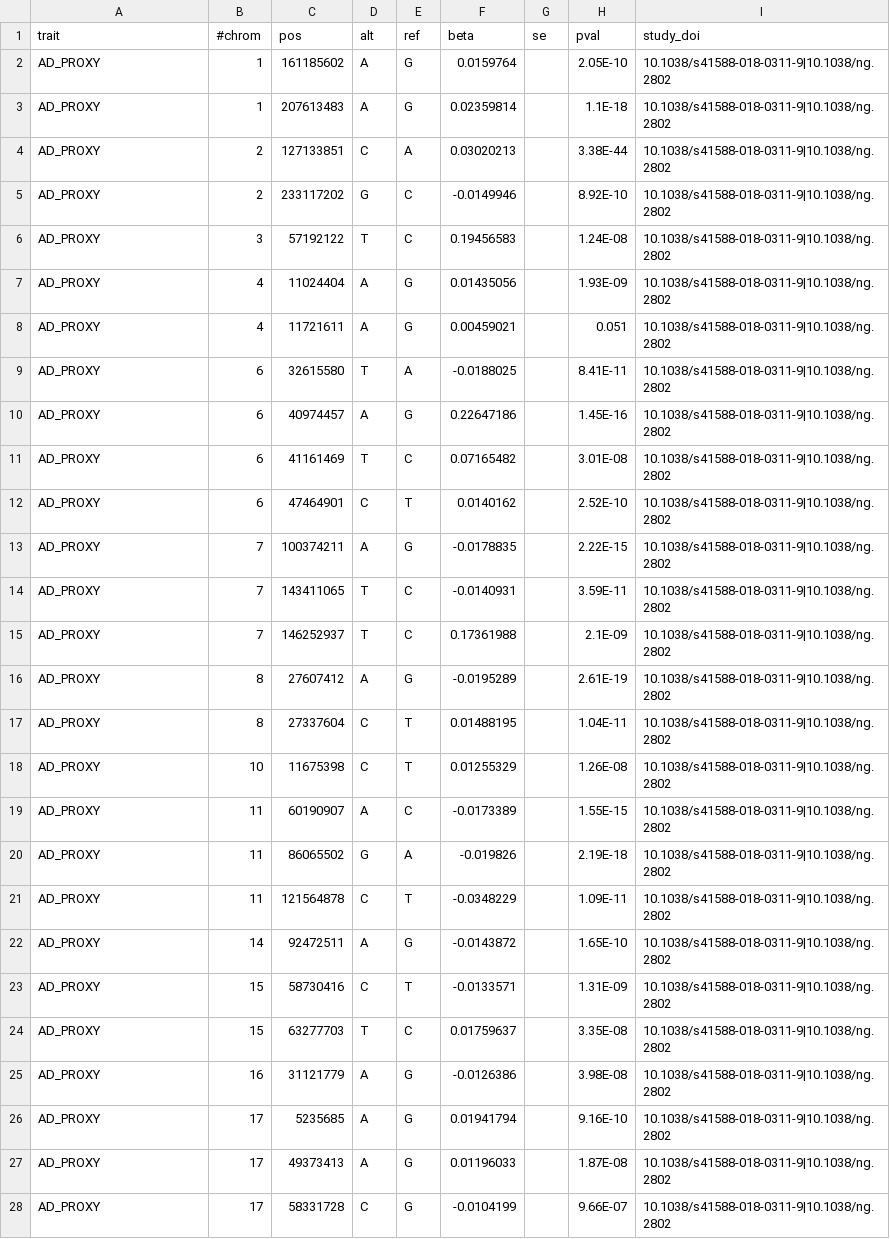
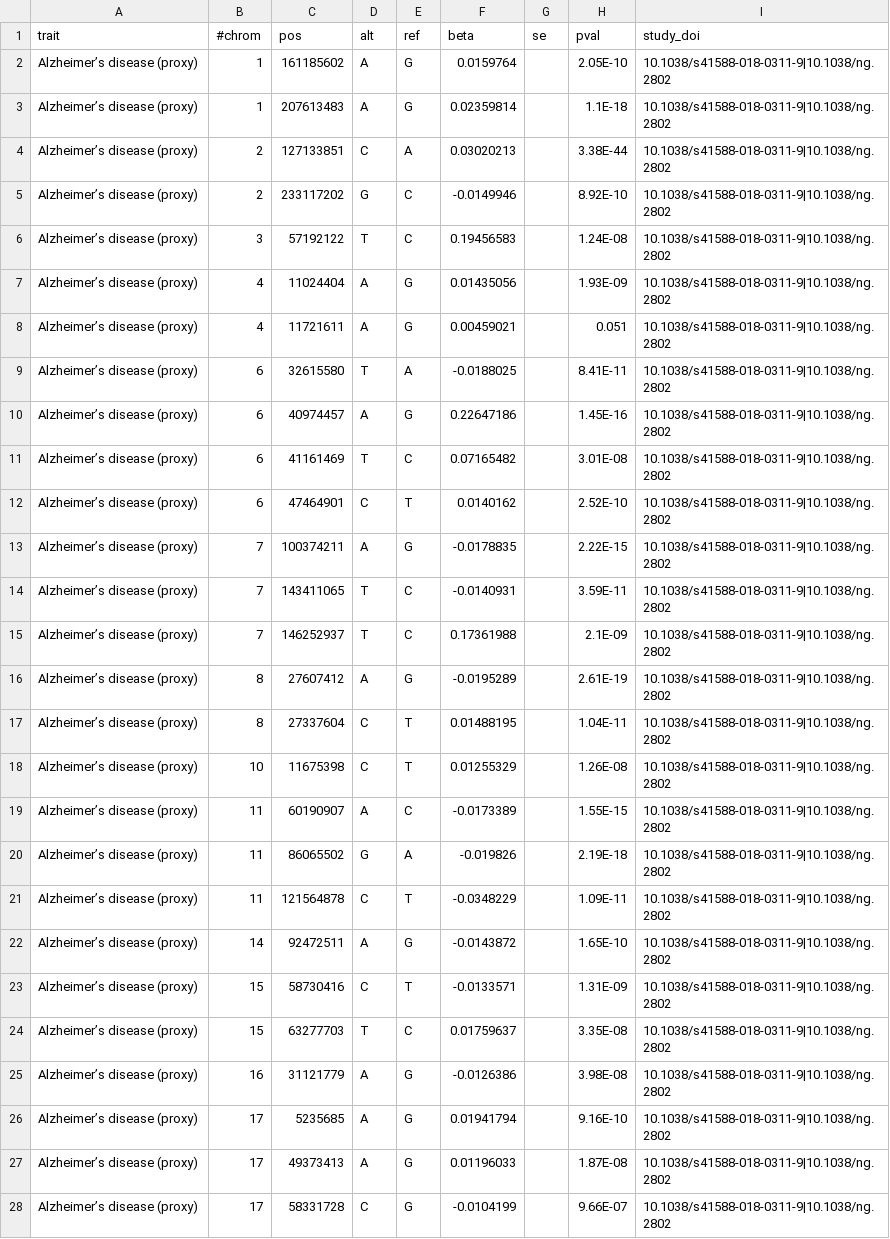
Before and after one commit to FINNGEN/betamatch-ext-data, a CSV file: data/AD_PROXY.csv, drawn as a sheet; only a part is shown; the diff covers the shown part only.

Commit message:
add AD and AD_PROXY trait specifications

```diff
--- a/data/AD_PROXY.csv
+++ b/data/AD_PROXY.csv
@@ -1,28 +1,28 @@
 trait	#chrom	pos	alt	ref	beta	se	pval	study_doi
-AD_PROXY	1	161185602	A	G	0.0159764		2.05E-10	10.1038/s41588-018-0311-9|10.1038/ng.2802
-AD_PROXY	1	207613483	A	G	0.02359814		1.1E-18	10.1038/s41588-018-0311-9|10.1038/ng.2802
-AD_PROXY	2	127133851	C	A	0.03020213		3.38E-44	10.1038/s41588-018-0311-9|10.1038/ng.2802
-AD_PROXY	2	233117202	G	C	-0.0149946		8.92E-10	10.1038/s41588-018-0311-9|10.1038/ng.2802
-AD_PROXY	3	57192122	T	C	0.19456583		1.24E-08	10.1038/s41588-018-0311-9|10.1038/ng.2802
-AD_PROXY	4	11024404	A	G	0.01435056		1.93E-09	10.1038/s41588-018-0311-9|10.1038/ng.2802
-AD_PROXY	4	11721611	A	G	0.00459021		0.051	10.1038/s41588-018-0311-9|10.1038/ng.2802
-AD_PROXY	6	32615580	T	A	-0.0188025		8.41E-11	10.1038/s41588-018-0311-9|10.1038/ng.2802
-AD_PROXY	6	40974457	A	G	0.22647186		1.45E-16	10.1038/s41588-018-0311-9|10.1038/ng.2802
-AD_PROXY	6	41161469	T	C	0.07165482		3.01E-08	10.1038/s41588-018-0311-9|10.1038/ng.2802
-AD_PROXY	6	47464901	C	T	0.0140162		2.52E-10	10.1038/s41588-018-0311-9|10.1038/ng.2802
-AD_PROXY	7	100374211	A	G	-0.0178835		2.22E-15	10.1038/s41588-018-0311-9|10.1038/ng.2802
-AD_PROXY	7	143411065	T	C	-0.0140931		3.59E-11	10.1038/s41588-018-0311-9|10.1038/ng.2802
-AD_PROXY	7	146252937	T	C	0.17361988		2.1E-09	10.1038/s41588-018-0311-9|10.1038/ng.2802
-AD_PROXY	8	27607412	A	G	-0.0195289		2.61E-19	10.1038/s41588-018-0311-9|10.1038/ng.2802
-AD_PROXY	8	27337604	C	T	0.01488195		1.04E-11	10.1038/s41588-018-0311-9|10.1038/ng.2802
-AD_PROXY	10	11675398	C	T	0.01255329		1.26E-08	10.1038/s41588-018-0311-9|10.1038/ng.2802
-AD_PROXY	11	60190907	A	C	-0.0173389		1.55E-15	10.1038/s41588-018-0311-9|10.1038/ng.2802
-AD_PROXY	11	86065502	G	A	-0.019826		2.19E-18	10.1038/s41588-018-0311-9|10.1038/ng.2802
-AD_PROXY	11	121564878	C	T	-0.0348229		1.09E-11	10.1038/s41588-018-0311-9|10.1038/ng.2802
-AD_PROXY	14	92472511	A	G	-0.0143872		1.65E-10	10.1038/s41588-018-0311-9|10.1038/ng.2802
-AD_PROXY	15	58730416	C	T	-0.0133571		1.31E-09	10.1038/s41588-018-0311-9|10.1038/ng.2802
-AD_PROXY	15	63277703	T	C	0.01759637		3.35E-08	10.1038/s41588-018-0311-9|10.1038/ng.2802
-AD_PROXY	16	31121779	A	G	-0.0126386		3.98E-08	10.1038/s41588-018-0311-9|10.1038/ng.2802
-AD_PROXY	17	5235685	A	G	0.01941794		9.16E-10	10.1038/s41588-018-0311-9|10.1038/ng.2802
-AD_PROXY	17	49373413	A	G	0.01196033		1.87E-08	10.1038/s41588-018-0311-9|10.1038/ng.2802
-AD_PROXY	17	58331728	C	G	-0.0104199		9.66E-07	10.1038/s41588-018-0311-9|10.1038/ng.2802
+Alzheimer’s disease (proxy)	1	161185602	A	G	0.0159764		2.05E-10	10.1038/s41588-018-0311-9|10.1038/ng.2802
+Alzheimer’s disease (proxy)	1	207613483	A	G	0.02359814		1.1E-18	10.1038/s41588-018-0311-9|10.1038/ng.2802
+Alzheimer’s disease (proxy)	2	127133851	C	A	0.03020213		3.38E-44	10.1038/s41588-018-0311-9|10.1038/ng.2802
+Alzheimer’s disease (proxy)	2	233117202	G	C	-0.0149946		8.92E-10	10.1038/s41588-018-0311-9|10.1038/ng.2802
+Alzheimer’s disease (proxy)	3	57192122	T	C	0.19456583		1.24E-08	10.1038/s41588-018-0311-9|10.1038/ng.2802
+Alzheimer’s disease (proxy)	4	11024404	A	G	0.01435056		1.93E-09	10.1038/s41588-018-0311-9|10.1038/ng.2802
+Alzheimer’s disease (proxy)	4	11721611	A	G	0.00459021		0.051	10.1038/s41588-018-0311-9|10.1038/ng.2802
+Alzheimer’s disease (proxy)	6	32615580	T	A	-0.0188025		8.41E-11	10.1038/s41588-018-0311-9|10.1038/ng.2802
+Alzheimer’s disease (proxy)	6	40974457	A	G	0.22647186		1.45E-16	10.1038/s41588-018-0311-9|10.1038/ng.2802
+Alzheimer’s disease (proxy)	6	41161469	T	C	0.07165482		3.01E-08	10.1038/s41588-018-0311-9|10.1038/ng.2802
+Alzheimer’s disease (proxy)	6	47464901	C	T	0.0140162		2.52E-10	10.1038/s41588-018-0311-9|10.1038/ng.2802
+Alzheimer’s disease (proxy)	7	100374211	A	G	-0.0178835		2.22E-15	10.1038/s41588-018-0311-9|10.1038/ng.2802
+Alzheimer’s disease (proxy)	7	143411065	T	C	-0.0140931		3.59E-11	10.1038/s41588-018-0311-9|10.1038/ng.2802
+Alzheimer’s disease (proxy)	7	146252937	T	C	0.17361988		2.1E-09	10.1038/s41588-018-0311-9|10.1038/ng.2802
+Alzheimer’s disease (proxy)	8	27607412	A	G	-0.0195289		2.61E-19	10.1038/s41588-018-0311-9|10.1038/ng.2802
+Alzheimer’s disease (proxy)	8	27337604	C	T	0.01488195		1.04E-11	10.1038/s41588-018-0311-9|10.1038/ng.2802
+Alzheimer’s disease (proxy)	10	11675398	C	T	0.01255329		1.26E-08	10.1038/s41588-018-0311-9|10.1038/ng.2802
+Alzheimer’s disease (proxy)	11	60190907	A	C	-0.0173389		1.55E-15	10.1038/s41588-018-0311-9|10.1038/ng.2802
+Alzheimer’s disease (proxy)	11	86065502	G	A	-0.019826		2.19E-18	10.1038/s41588-018-0311-9|10.1038/ng.2802
+Alzheimer’s disease (proxy)	11	121564878	C	T	-0.0348229		1.09E-11	10.1038/s41588-018-0311-9|10.1038/ng.2802
+Alzheimer’s disease (proxy)	14	92472511	A	G	-0.0143872		1.65E-10	10.1038/s41588-018-0311-9|10.1038/ng.2802
+Alzheimer’s disease (proxy)	15	58730416	C	T	-0.0133571		1.31E-09	10.1038/s41588-018-0311-9|10.1038/ng.2802
+Alzheimer’s disease (proxy)	15	63277703	T	C	0.01759637		3.35E-08	10.1038/s41588-018-0311-9|10.1038/ng.2802
+Alzheimer’s disease (proxy)	16	31121779	A	G	-0.0126386		3.98E-08	10.1038/s41588-018-0311-9|10.1038/ng.2802
+Alzheimer’s disease (proxy)	17	5235685	A	G	0.01941794		9.16E-10	10.1038/s41588-018-0311-9|10.1038/ng.2802
+Alzheimer’s disease (proxy)	17	49373413	A	G	0.01196033		1.87E-08	10.1038/s41588-018-0311-9|10.1038/ng.2802
+Alzheimer’s disease (proxy)	17	58331728	C	G	-0.0104199		9.66E-07	10.1038/s41588-018-0311-9|10.1038/ng.2802
```
Also changed, not shown: 16 edited cells elsewhere in this file, data/AD.csv.
